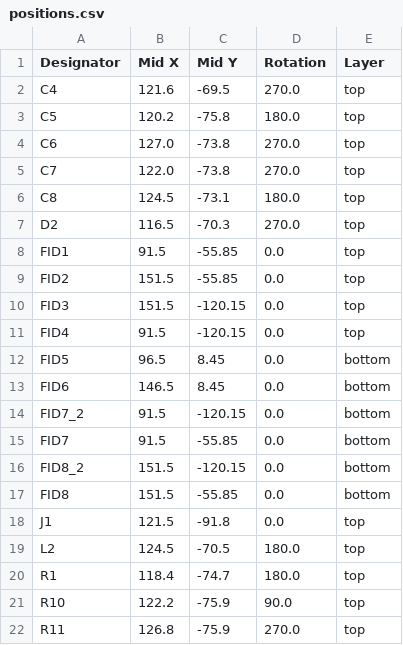
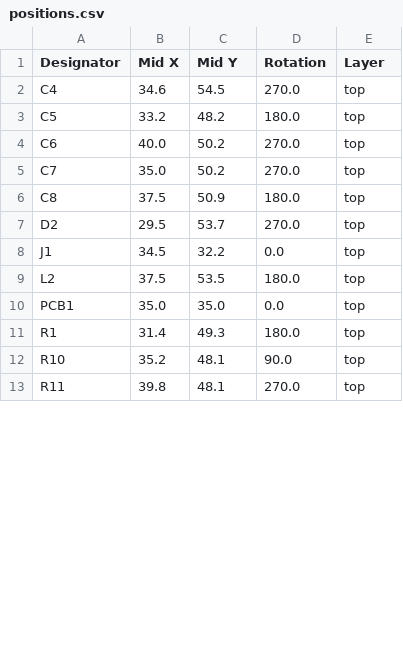
Before and after one commit to revk/ESP32-Generic, a CSV file: PCB/USBA3/production/positions.csv, drawn as a sheet; only a part is shown; the diff covers the shown part only.

```diff
--- a/PCB/USBA3/production/positions.csv
+++ b/PCB/USBA3/production/positions.csv
@@ -1,22 +1,13 @@
 Designator,Mid X,Mid Y,Rotation,Layer
-C4,121.6,-69.5,270.0,top
-C5,120.2,-75.8,180.0,top
-C6,127.0,-73.8,270.0,top
-C7,122.0,-73.8,270.0,top
-C8,124.5,-73.1,180.0,top
-D2,116.5,-70.3,270.0,top
-FID1,91.5,-55.85,0.0,top
-FID2,151.5,-55.85,0.0,top
-FID3,151.5,-120.15,0.0,top
-FID4,91.5,-120.15,0.0,top
-FID5,96.5,8.45,0.0,bottom
-FID6,146.5,8.45,0.0,bottom
-FID7_2,91.5,-120.15,0.0,bottom
-FID7,91.5,-55.85,0.0,bottom
-FID8_2,151.5,-120.15,0.0,bottom
-FID8,151.5,-55.85,0.0,bottom
-J1,121.5,-91.8,0.0,top
-L2,124.5,-70.5,180.0,top
-R1,118.4,-74.7,180.0,top
-R10,122.2,-75.9,90.0,top
-R11,126.8,-75.9,270.0,top
+C4,34.6,54.5,270.0,top
+C5,33.2,48.2,180.0,top
+C6,40.0,50.2,270.0,top
+C7,35.0,50.2,270.0,top
+C8,37.5,50.9,180.0,top
+D2,29.5,53.7,270.0,top
+J1,34.5,32.2,0.0,top
+L2,37.5,53.5,180.0,top
+PCB1,35.0,35.0,0.0,top
+R1,31.4,49.3,180.0,top
+R10,35.2,48.1,90.0,top
+R11,39.8,48.1,270.0,top
```
Also changed, not shown: 16 edited cells elsewhere in this file, PCB/USBA3/production/bom.csv, 6 other files.
